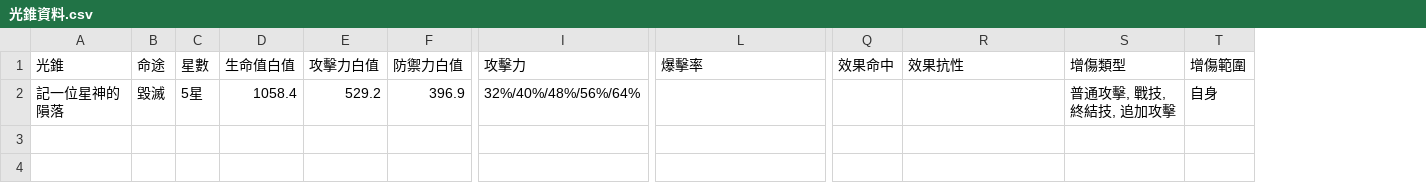
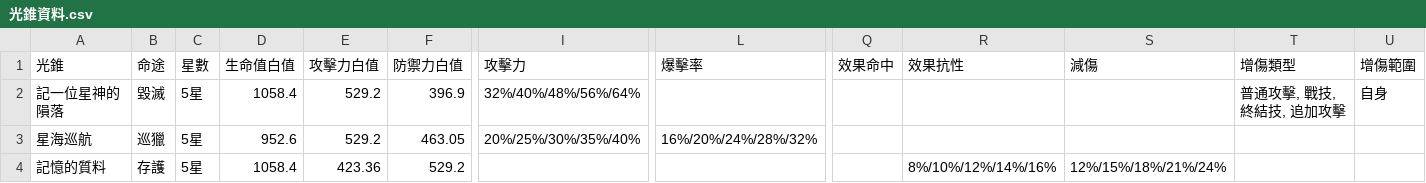
Before and after one commit to Coffeecat2006/Stellaron-Calculator, a CSV file: assets/data/光錐資料.csv, drawn as a sheet; only a part is shown, gaps mark what is left out; rows hold the shown columns only; the diff names each change by its address in the sheet, - before the commit and + after, or states it on an @@ line.

```diff
--- a/assets/data/光錐資料.csv
+++ b/assets/data/光錐資料.csv
+column S (減傷), empty
+row 3: 星海巡航 | 巡獵 | 5星 | 952.6 | 529.2 | 463.05 | 20%/25%/30%/35%/40% | 16%/20%/24%/28%/32%
+row 4: 記憶的質料 | 存護 | 5星 | 1058.4 | 423.36 | 529.2 |  |  |  | 8%/10%/12%/14%/16% | 12%/15%/18%/21%/24%
```
Also changed, not shown: assets/data/光錐敘述.csv, assets/data/角色資料.csv, 20 other files.
